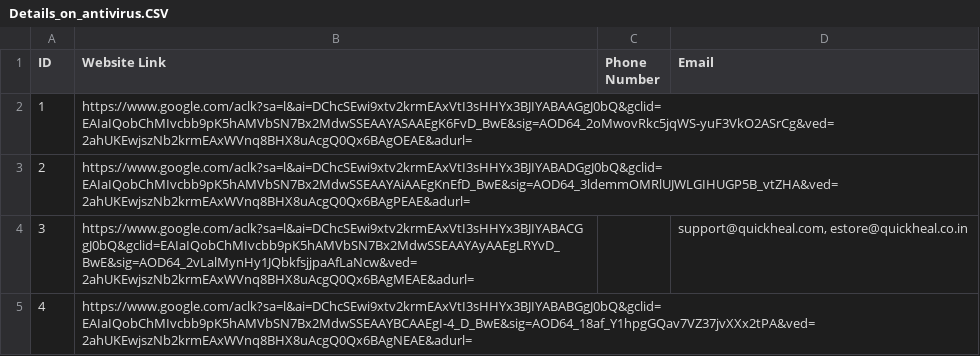
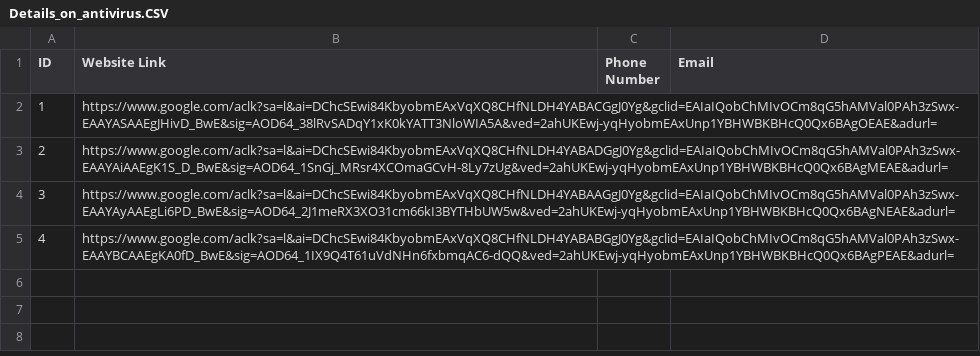
Before and after one commit to DarkAve17/Puppeteer-and-Summarization, a CSV file: Details_on_antivirus.CSV, drawn as a sheet.

```diff
--- a/Details_on_antivirus.CSV
+++ b/Details_on_antivirus.CSV
@@ -1,5 +1,5 @@
 ID,Website Link,Phone Number,Email
-1,https://www.google.com/aclk?sa=l&ai=DChcSEwi9xtv2krmEAxVtI3sHHYx3BJIYABAAGgJ0bQ&gclid=EAIaIQobChMIvcbb9pK5hAMVbSN7Bx2MdwSSEAAYASAAEgK6FvD_BwE&sig=AOD64_2oMwovRkc5jqWS-yuF3VkO2ASrCg&ved=2ahUKEwjszNb2krmEAxWVnq8BHX8uAcgQ0Qx6BAgOEAE&adurl=,,
-2,https://www.google.com/aclk?sa=l&ai=DChcSEwi9xtv2krmEAxVtI3sHHYx3BJIYABADGgJ0bQ&gclid=EAIaIQobChMIvcbb9pK5hAMVbSN7Bx2MdwSSEAAYAiAAEgKnEfD_BwE&sig=AOD64_3ldemmOMRlUJWLGIHUGP5B_vtZHA&ved=2ahUKEwjszNb2krmEAxWVnq8BHX8uAcgQ0Qx6BAgPEAE&adurl=,,
-3,https://www.google.com/aclk?sa=l&ai=DChcSEwi9xtv2krmEAxVtI3sHHYx3BJIYABACGgJ0bQ&gclid=EAIaIQobChMIvcbb9pK5hAMVbSN7Bx2MdwSSEAAYAyAAEgLRYvD_BwE&sig=AOD64_2vLalMynHy1JQbkfsjjpaAfLaNcw&ved=2ahUKEwjszNb2krmEAxWVnq8BHX8uAcgQ0Qx6BAgMEAE&adurl=,,"support@quickheal.com, estore@quickheal.co.in"
-4,https://www.google.com/aclk?sa=l&ai=DChcSEwi9xtv2krmEAxVtI3sHHYx3BJIYABABGgJ0bQ&gclid=EAIaIQobChMIvcbb9pK5hAMVbSN7Bx2MdwSSEAAYBCAAEgI-4_D_BwE&sig=AOD64_18af_Y1hpgGQav7VZ37jvXXx2tPA&ved=2ahUKEwjszNb2krmEAxWVnq8BHX8uAcgQ0Qx6BAgNEAE&adurl=,,
+1,https://www.google.com/aclk?sa=l&ai=DChcSEwi84KbyobmEAxVqXQ8CHfNLDH4YABACGgJ0Yg&gclid=EAIaIQobChMIvOCm8qG5hAMVal0PAh3zSwx-EAAYASAAEgJHivD_BwE&sig=AOD64_38lRvSADqY1xK0kYATT3NloWIA5A&ved=2ahUKEwj-yqHyobmEAxUnp1YBHWBKBHcQ0Qx6BAgOEAE&adurl=,,
+2,https://www.google.com/aclk?sa=l&ai=DChcSEwi84KbyobmEAxVqXQ8CHfNLDH4YABADGgJ0Yg&gclid=EAIaIQobChMIvOCm8qG5hAMVal0PAh3zSwx-EAAYAiAAEgK1S_D_BwE&sig=AOD64_1SnGj_MRsr4XCOmaGCvH-8Ly7zUg&ved=2ahUKEwj-yqHyobmEAxUnp1YBHWBKBHcQ0Qx6BAgMEAE&adurl=,,
+3,https://www.google.com/aclk?sa=l&ai=DChcSEwi84KbyobmEAxVqXQ8CHfNLDH4YABAAGgJ0Yg&gclid=EAIaIQobChMIvOCm8qG5hAMVal0PAh3zSwx-EAAYAyAAEgLi6PD_BwE&sig=AOD64_2J1meRX3XO31cm66kI3BYTHbUW5w&ved=2ahUKEwj-yqHyobmEAxUnp1YBHWBKBHcQ0Qx6BAgNEAE&adurl=,,
+4,https://www.google.com/aclk?sa=l&ai=DChcSEwi84KbyobmEAxVqXQ8CHfNLDH4YABABGgJ0Yg&gclid=EAIaIQobChMIvOCm8qG5hAMVal0PAh3zSwx-EAAYBCAAEgKA0fD_BwE&sig=AOD64_1IX9Q4T61uVdNHn6fxbmqAC6-dQQ&ved=2ahUKEwj-yqHyobmEAxUnp1YBHWBKBHcQ0Qx6BAgPEAE&adurl=,,
```
Also changed, not shown: 1 other file.
